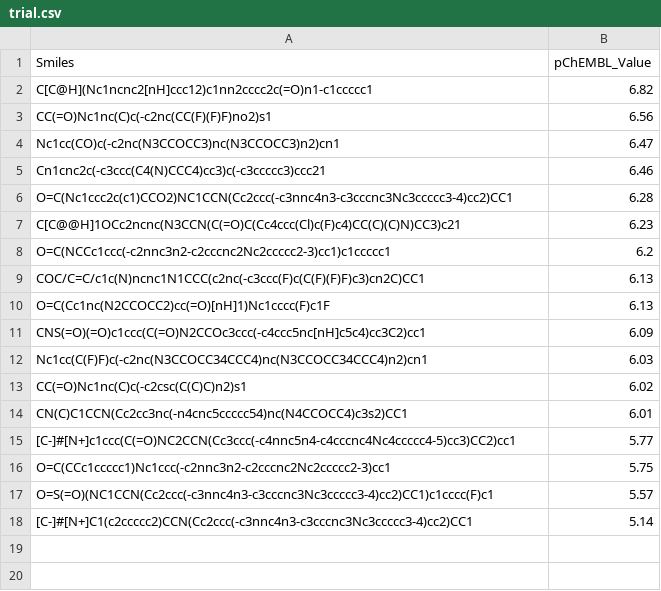
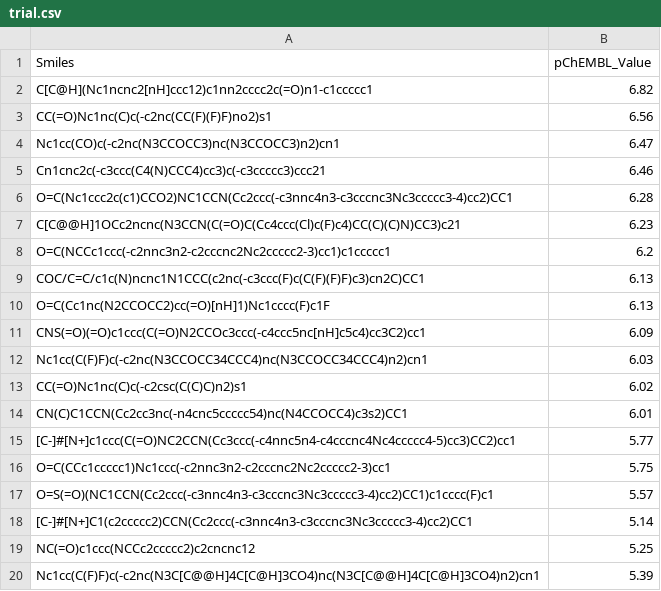
Before and after one commit to mew-two-github/de-Novo-drug-Design, a CSV file: 3.6/Data/trial.csv, drawn as a sheet.

```diff
--- a/3.6/Data/trial.csv
+++ b/3.6/Data/trial.csv
@@ -18 +18,3 @@ O=S(=O)(NC1CCN(Cc2ccc(-c3nnc4n3-c3cccnc3Nc3ccccc3-4)cc2)CC1)c1cccc(F)c1,5.57
 [C-]#[N+]C1(c2ccccc2)CCN(Cc2ccc(-c3nnc4n3-c3cccnc3Nc3ccccc3-4)cc2)CC1,5.14
+NC(=O)c1ccc(NCCc2ccccc2)c2cncnc12,5.25
+Nc1cc(C(F)F)c(-c2nc(N3C[C@@H]4C[C@H]3CO4)nc(N3C[C@@H]4C[C@H]3CO4)n2)cn1,5.39
```
Also changed, not shown: 3.6/xgall.csv, 7 other files.
